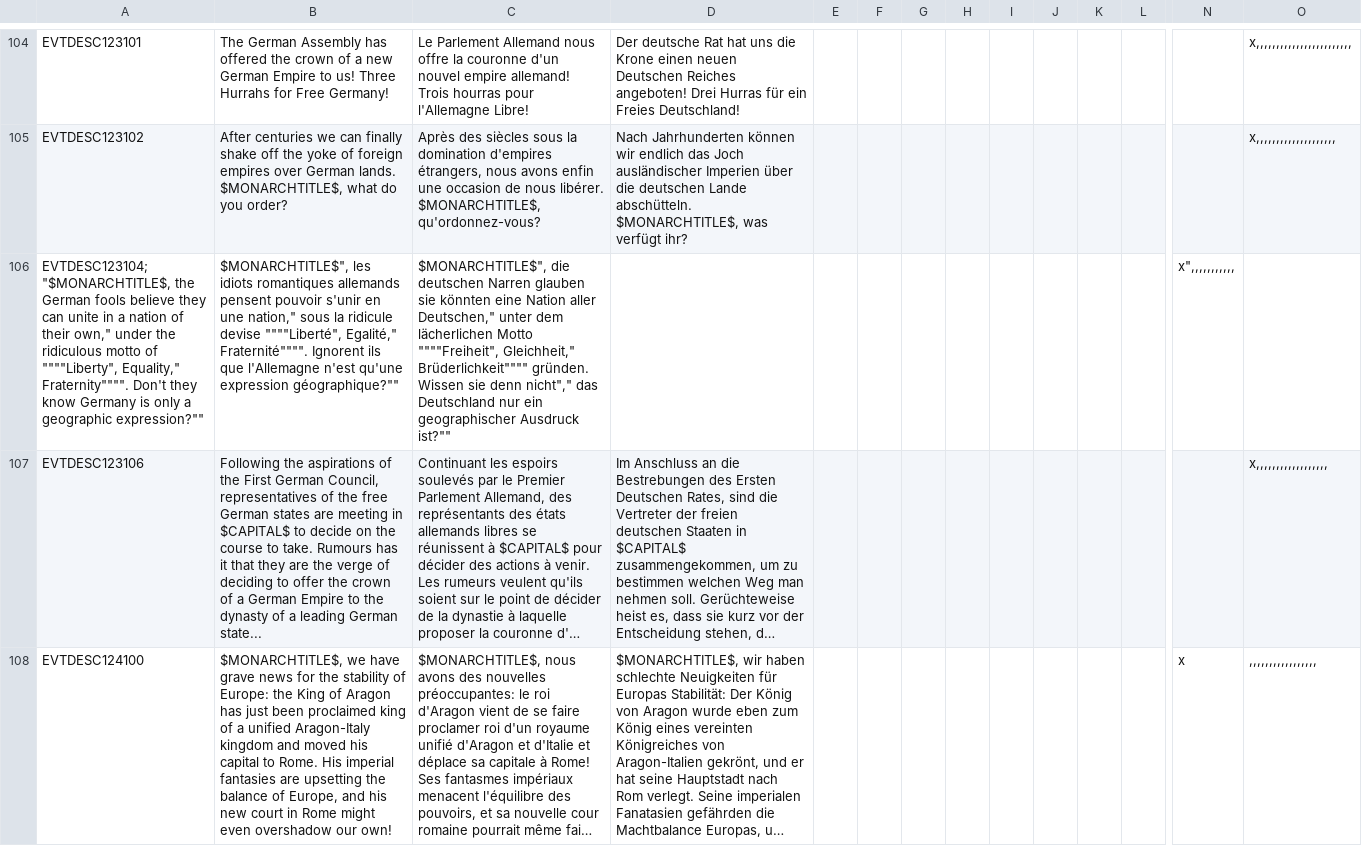
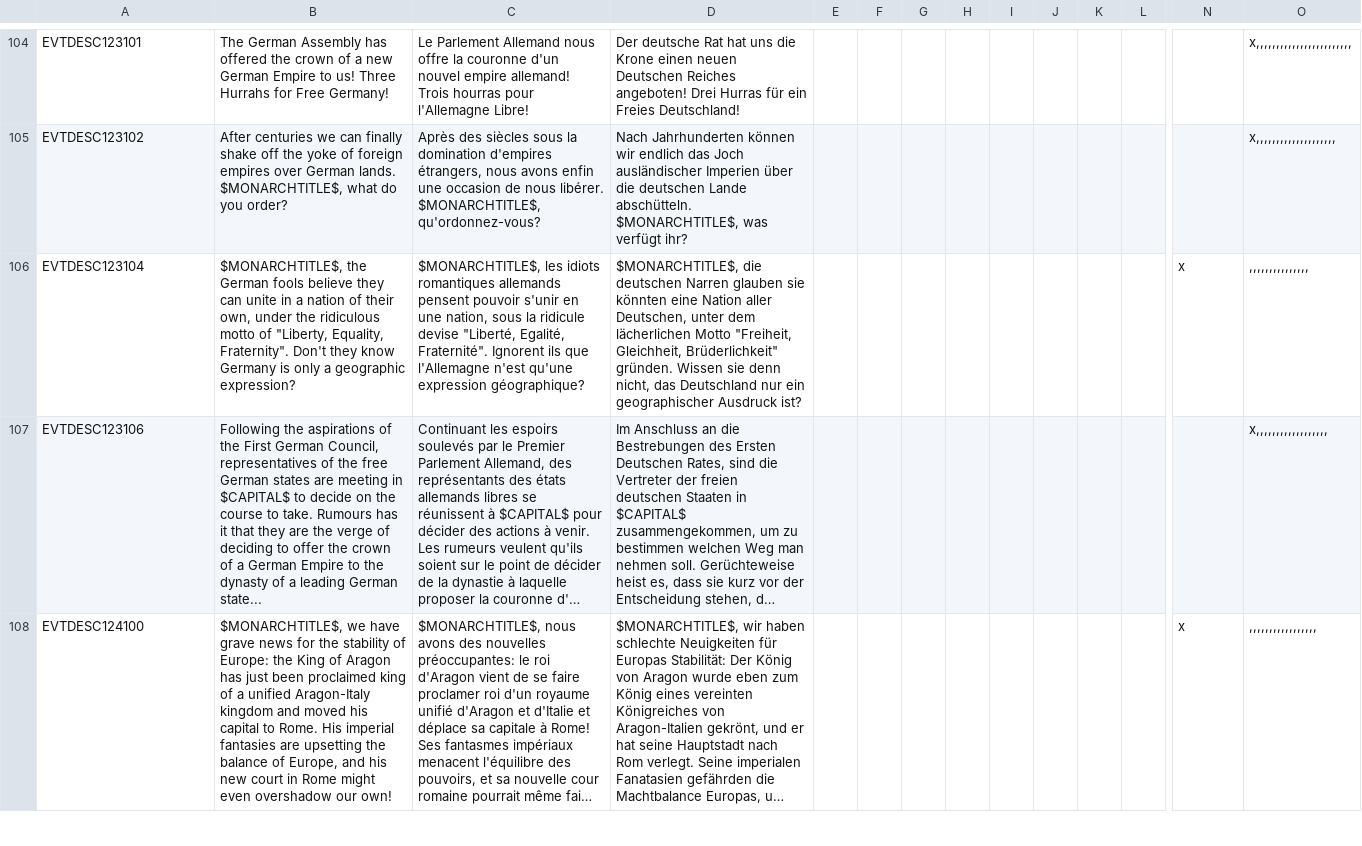
Before and after one commit to Pergame35/Divergences, a CSV file: Divergences of Darkness/Divergences of Darkness/localisation/0_events_decisions.csv, drawn as a sheet; only a part is shown, gaps mark what is left out; long unchanged cells end in …; removed rows and columns are numbered as before the commit, all else as after; rows hold the shown columns only; the diff names each change by its address in the sheet, - before the commit and + after, or states it on an @@ line.

Commit message:
Fixed CTD and localisation on SGF formation response events

```diff
--- a/Divergences of Darkness/Divergences of Darkness/localisation/0_events_decisions.csv
+++ b/Divergences of Darkness/Divergences of Darkness/localisation/0_events_decisions.csv
-row 106: EVTDESC123104;"$MONARCHTITLE$, the German fools believe they can unite in a nation of their own," under the ridiculous motto of """"Liberty", Equality," Fraternity"""". Don't they know Germany is only a geographic expression?"" | $MONARCHTITLE$", les idiots romantiques allemands pensent pouvoir s'unir en une nation," sous la ridicule devise """"Liberté", Egalité," Fraternité"""". Ignorent ils que l'Allemagne n'est qu'une expression géographique?"" | $MONARCHTITLE$", die deutschen Narren glauben sie könnten eine Nation aller Deutschen," unter dem lächerlichen Motto """"Freiheit", Gleichheit," Brüderlichkeit"""" gründen. Wissen sie denn nicht"," das Deutschland nur ein geographischer Ausdruck ist?"" |  |  |  |  |  |  |  |  |  | x",,,,,,,,,,,
+row 106: EVTDESC123104 | $MONARCHTITLE$, the German fools believe they can unite in a nation of their own, under the ridiculous motto of "Liberty, Equality, Fraternity". Don't they know Germany is only a geographic expression? | $MONARCHTITLE$, les idiots romantiques allemands pensent pouvoir s'unir en une nation, sous la ridicule devise "Liberté, Egalité, Fraternité". Ignorent ils que l'Allemagne n'est qu'une expression géographique? | $MONARCHTITLE$, die deutschen Narren glauben sie könnten eine Nation aller Deutschen, unter dem lächerlichen Motto "Freiheit, Gleichheit, Brüderlichkeit" gründen. Wissen sie denn nicht, das Deutschland nur ein geographischer Ausdruck ist? |  |  |  |  |  |  |  |  | x | ,,,,,,,,,,,,,,,
```
Also changed, not shown: 1 other file.
